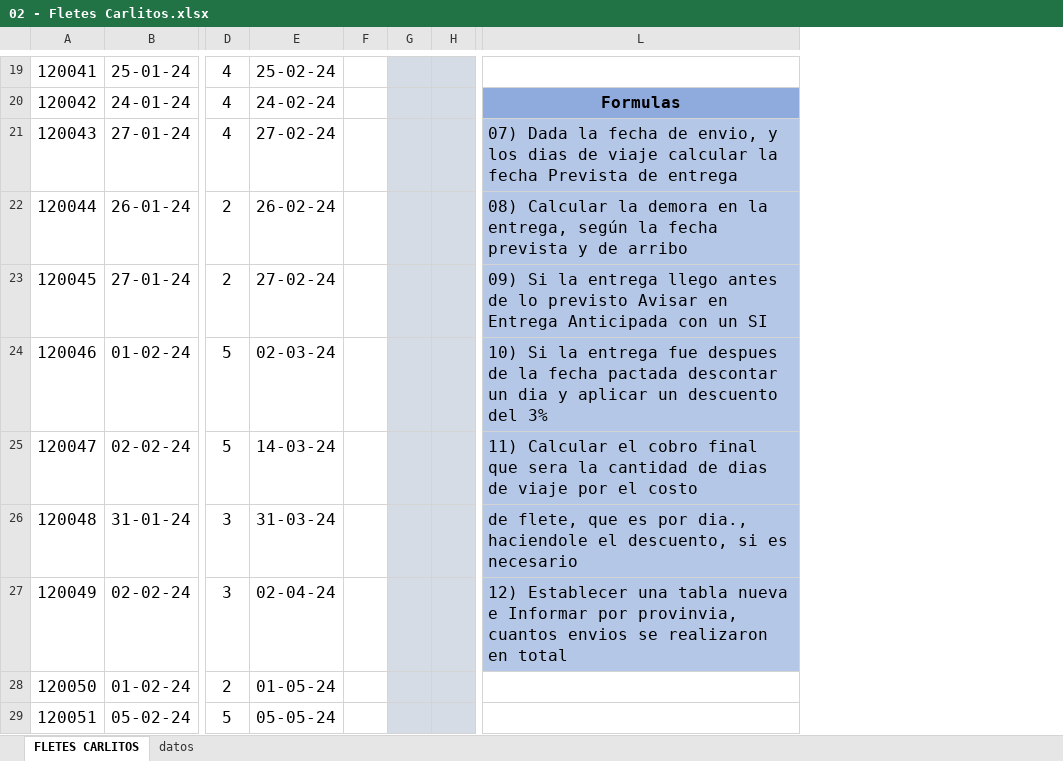
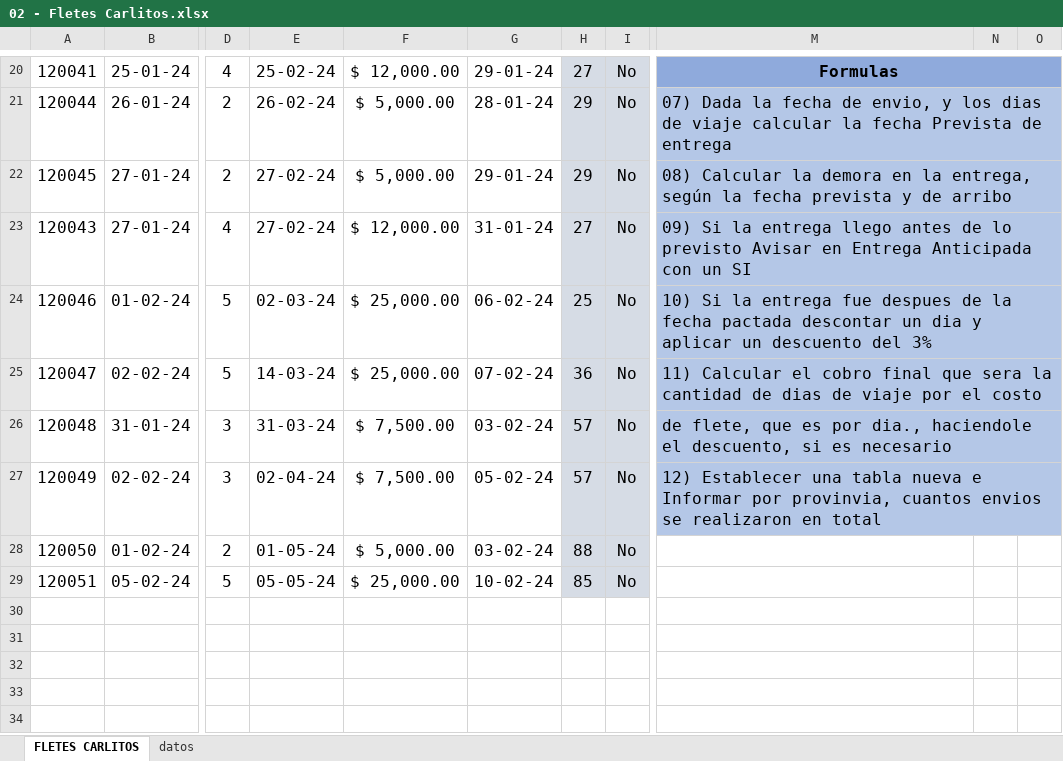
Before and after one commit to Rafael-dmg/Repositorio-de-practicas, an Excel workbook: informaticaAplicada/laboratorio/Excel/02 - Fletes Carlitos.xlsx, sheet FLETES CARLITOS, drawn as a sheet; only a part is shown, gaps mark what is left out; values as stored, in another font and other column widths than the file's, no borders; charts and pictures and table styles not drawn; removed rows and columns are numbered as before the commit, all else as after; rows hold the shown columns only; the diff covers the shown part only; the diff names each change by its address in the sheet, - before the commit and + after, or states it on an @@ line.

```diff
--- a/informaticaAplicada/laboratorio/Excel/02 - Fletes Carlitos.xlsx (sheet FLETES CARLITOS)
+++ b/informaticaAplicada/laboratorio/Excel/02 - Fletes Carlitos.xlsx (sheet FLETES CARLITOS)
-column F, empty
-column G, empty
-column H, empty
+column F, rows 20-22: $ 12,000.00 | $ 5,000.00 | $ 5,000.00; rows 24-29: $ 25,000.00 | $ 25,000.00 | $ 7,500.00 | $ 7,500.00 | $ 5,000.00 | $ 25,000.00
+column G, rows 20-22: 29-01-24 | 28-01-24 | 29-01-24; rows 24-29: 06-02-24 | 07-02-24 | 03-02-24 | 05-02-24 | 03-02-24 | 10-02-24
+column H, rows 20-22: 27 | 29 | 29; rows 24-29: 25 | 36 | 57 | 57 | 88 | 85
+column I, rows 20-22: all No; rows 24-29: all No
+column N, empty
+column O, empty
-M20: (empty)
+M20: Formulas
-M20 fill: none
+M20 fill: #8FAADC
+M20:O20 merged
-row 20: 120042 | 24-01-24 | 4 | 24-02-24 |  |  |  | Formulas
-row 21: 120043 | 27-01-24 | 4 | 27-02-24 |  |  |  | 07) Dada la fecha de envio, y los dias de viaje calcular la fecha Prevista de entrega
-M21: 08) Calcular la demora en la entrega, según la fecha prevista y de arribo
+M21: 07) Dada la fecha de envio, y los dias de viaje calcular la fecha Prevista de entrega
+M21:O21 merged
-M22: 09) Si la entrega llego antes de lo previsto Avisar en Entrega Anticipada con un SI
+M22: 08) Calcular la demora en la entrega, según la fecha prevista y de arribo
+M22:O22 merged
+row 23: 120043 | 27-01-24 | 4 | 27-02-24 | $ 12,000.00 | 31-01-24 | 27 | No | 09) Si la entrega llego antes de lo previsto Avisar en Entrega Anticipada con un SI
+M24:O24 merged
+M25:O25 merged
+M26:O26 merged
+M27:O27 merged
```
Also changed, not shown: 1 added row, 20 edited cells, cell formats and merged cells elsewhere in this sheet, charts or pictures, 5 other files.
